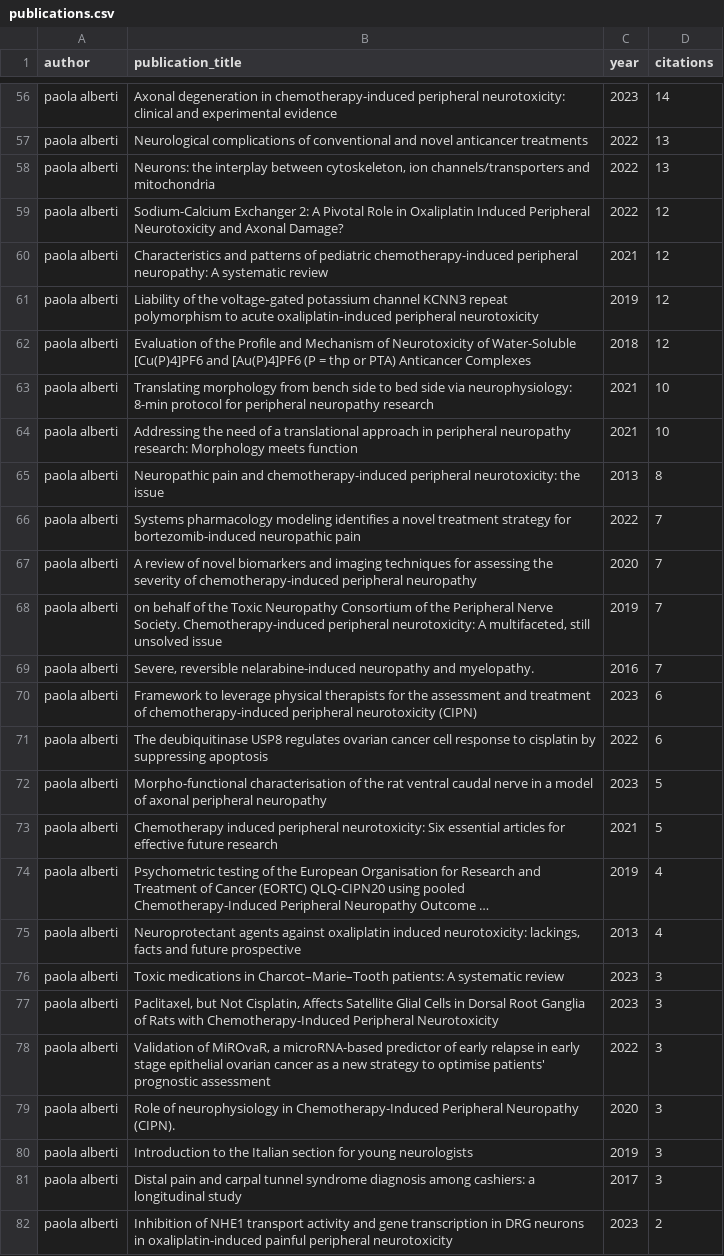
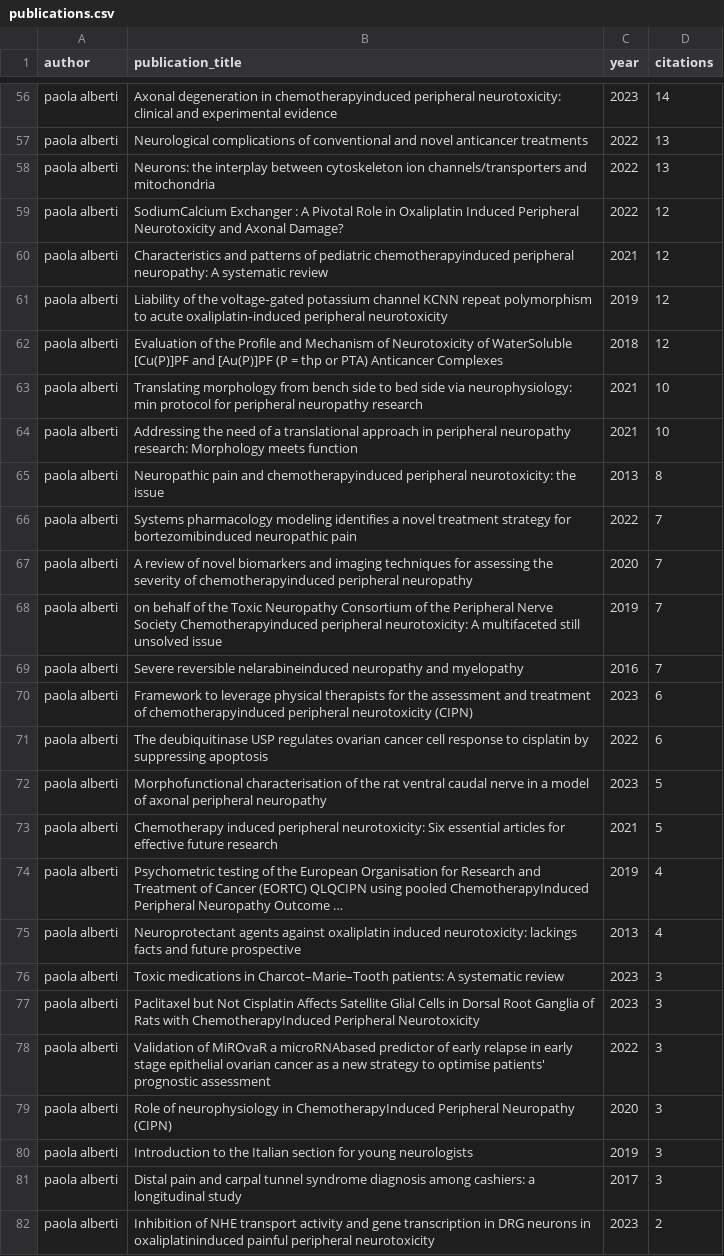
Before and after one commit to Dr-andai/trials_dashboard, a CSV file: data/processed/model_data/publications.csv, drawn as a sheet; only a part is shown, gaps mark what is left out; the diff covers the shown part only; the diff names each change by its address in the sheet, - before the commit and + after, or states it on an @@ line.

```diff
--- a/data/processed/model_data/publications.csv
+++ b/data/processed/model_data/publications.csv
-B56 (publication_title): …degeneration in chemotherapy-induced peripheral neurotoxicity:…
+B56 (publication_title): …degeneration in chemotherapyinduced peripheral neurotoxicity:…
-B58 (publication_title): …interplay between cytoskeleton, ion channels/transporters…
+B58 (publication_title): …interplay between cytoskeleton ion channels/transporters…
-B59 (publication_title): Sodium-Calcium Exchanger 2: A Pivotal…
+B59 (publication_title): SodiumCalcium Exchanger : A Pivotal…
-B60 (publication_title): …of pediatric chemotherapy-induced peripheral neuropathy:…
+B60 (publication_title): …of pediatric chemotherapyinduced peripheral neuropathy:…
-B61 (publication_title): …potassium channel KCNN3 repeat polymorphism…
+B61 (publication_title): …potassium channel KCNN repeat polymorphism…
-B62 (publication_title): …Neurotoxicity of Water-Soluble [Cu(P)4]PF6 and [Au(P)4]PF6 (P =…
+B62 (publication_title): …Neurotoxicity of WaterSoluble [Cu(P)]PF and [Au(P)]PF (P =…
-B63 (publication_title): …via neurophysiology: 8-min protocol for…
+B63 (publication_title): …via neurophysiology: min protocol for…
-B65 (publication_title): …pain and chemotherapy-induced peripheral neurotoxicity:…
+B65 (publication_title): …pain and chemotherapyinduced peripheral neurotoxicity:…
-B66 (publication_title): …strategy for bortezomib-induced neuropathic pain
+B66 (publication_title): …strategy for bortezomibinduced neuropathic pain
-B67 (publication_title): …severity of chemotherapy-induced peripheral neuropathy
+B67 (publication_title): …severity of chemotherapyinduced peripheral neuropathy
-B68 (publication_title): …Peripheral Nerve Society. Chemotherapy-induced peripheral neurotoxicity: A multifaceted, still unsolved…
+B68 (publication_title): …Peripheral Nerve Society Chemotherapyinduced peripheral neurotoxicity: A multifaceted still unsolved…
-B69 (publication_title): Severe, reversible nelarabine-induced neuropathy and myelopathy.
+B69 (publication_title): Severe reversible nelarabineinduced neuropathy and myelopathy
-B70 (publication_title): …treatment of chemotherapy-induced peripheral neurotoxicity…
+B70 (publication_title): …treatment of chemotherapyinduced peripheral neurotoxicity…
-B71 (publication_title): The deubiquitinase USP8 regulates ovarian…
+B71 (publication_title): The deubiquitinase USP regulates ovarian…
-B72 (publication_title): Morpho-functional characterisation of…
+B72 (publication_title): Morphofunctional characterisation of…
-B74 (publication_title): …Cancer (EORTC) QLQ-CIPN20 using pooled Chemotherapy-Induced Peripheral Neuropathy…
+B74 (publication_title): …Cancer (EORTC) QLQCIPN using pooled ChemotherapyInduced Peripheral Neuropathy…
-B75 (publication_title): …induced neurotoxicity: lackings, facts and…
+B75 (publication_title): …induced neurotoxicity: lackings facts and…
-B77 (publication_title): Paclitaxel, but Not Cisplatin, Affects Satellite Glial Cells in Dorsal Root Ganglia of Rats with Chemotherapy-Induced Peripheral Neurotoxicity
+B77 (publication_title): Paclitaxel but Not Cisplatin Affects Satellite Glial Cells in Dorsal Root Ganglia of Rats with ChemotherapyInduced Peripheral Neurotoxicity
-B78 (publication_title): Validation of MiROvaR, a microRNA-based predictor of…
+B78 (publication_title): Validation of MiROvaR a microRNAbased predictor of…
-B79 (publication_title): …neurophysiology in Chemotherapy-Induced Peripheral Neuropathy (CIPN).
+B79 (publication_title): …neurophysiology in ChemotherapyInduced Peripheral Neuropathy (CIPN)
-B82 (publication_title): Inhibition of NHE1 transport activity and gene transcription in DRG neurons in oxaliplatin-induced painful peripheral…
+B82 (publication_title): Inhibition of NHE transport activity and gene transcription in DRG neurons in oxaliplatininduced painful peripheral…
```
Also changed, not shown: 146 edited cells elsewhere in this file, data/processed/model_data/journals.csv, 15 other files.
